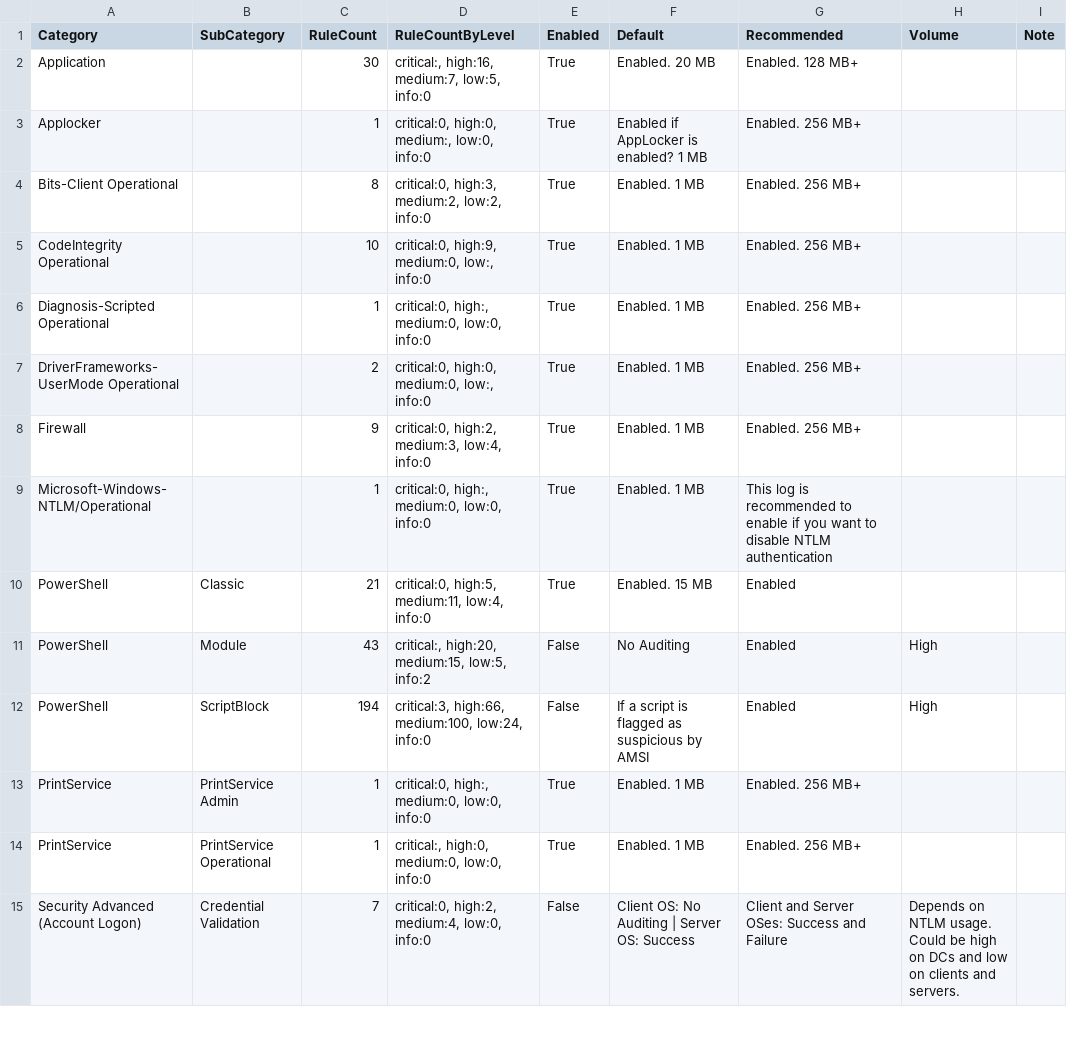
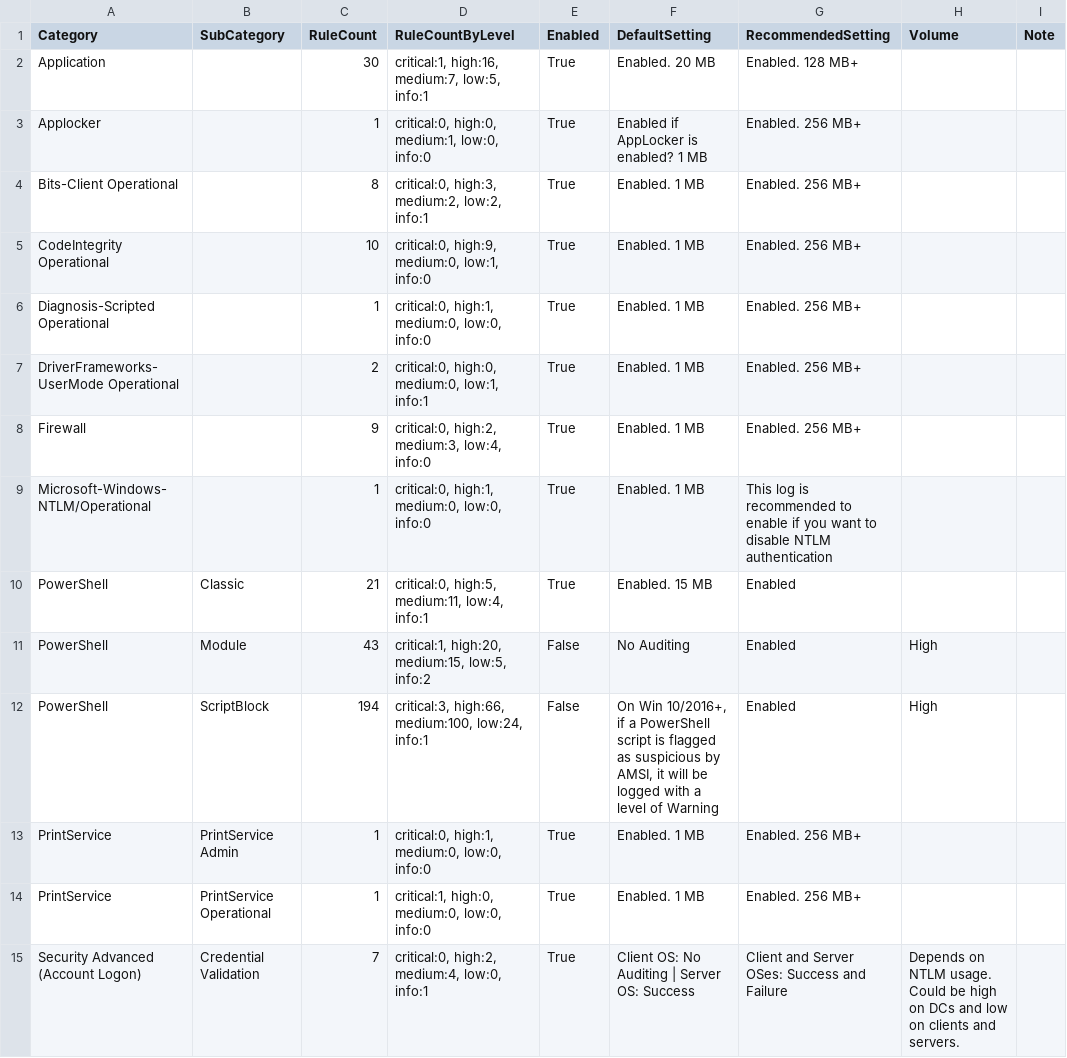
Before and after one commit to fukusuket/EventLog-Baseline-Guide, a CSV file: WELA-Audit-Result.csv, drawn as a sheet; only a part is shown; the diff covers the shown part only.

```diff
--- a/WELA-Audit-Result.csv
+++ b/WELA-Audit-Result.csv
@@ -1,15 +1,15 @@
-"Category","SubCategory","RuleCount","RuleCountByLevel","Enabled","Default","Recommended","Volume","Note"
-"Application","","30","critical:, high:16, medium:7, low:5, info:0","True","Enabled. 20 MB","Enabled. 128 MB+","",""
-"Applocker","","1","critical:0, high:0, medium:, low:0, info:0","True","Enabled if AppLocker is enabled? 1 MB","Enabled. 256 MB+","",""
-"Bits-Client Operational","","8","critical:0, high:3, medium:2, low:2, info:0","True","Enabled. 1 MB","Enabled. 256 MB+","",""
-"CodeIntegrity Operational","","10","critical:0, high:9, medium:0, low:, info:0","True","Enabled. 1 MB","Enabled. 256 MB+","",""
-"Diagnosis-Scripted Operational","","1","critical:0, high:, medium:0, low:0, info:0","True","Enabled. 1 MB","Enabled. 256 MB+","",""
-"DriverFrameworks-UserMode Operational","","2","critical:0, high:0, medium:0, low:, info:0","True","Enabled. 1 MB","Enabled. 256 MB+","",""
+"Category","SubCategory","RuleCount","RuleCountByLevel","Enabled","DefaultSetting","RecommendedSetting","Volume","Note"
+"Application","","30","critical:1, high:16, medium:7, low:5, info:1","True","Enabled. 20 MB","Enabled. 128 MB+","",""
+"Applocker","","1","critical:0, high:0, medium:1, low:0, info:0","True","Enabled if AppLocker is enabled? 1 MB","Enabled. 256 MB+","",""
+"Bits-Client Operational","","8","critical:0, high:3, medium:2, low:2, info:1","True","Enabled. 1 MB","Enabled. 256 MB+","",""
+"CodeIntegrity Operational","","10","critical:0, high:9, medium:0, low:1, info:0","True","Enabled. 1 MB","Enabled. 256 MB+","",""
+"Diagnosis-Scripted Operational","","1","critical:0, high:1, medium:0, low:0, info:0","True","Enabled. 1 MB","Enabled. 256 MB+","",""
+"DriverFrameworks-UserMode Operational","","2","critical:0, high:0, medium:0, low:1, info:1","True","Enabled. 1 MB","Enabled. 256 MB+","",""
 "Firewall","","9","critical:0, high:2, medium:3, low:4, info:0","True","Enabled. 1 MB","Enabled. 256 MB+","",""
-"Microsoft-Windows-NTLM/Operational","","1","critical:0, high:, medium:0, low:0, info:0","True","Enabled. 1 MB","This log is recommended to enable if you want to disable NTLM authentication","",""
-"PowerShell","Classic","21","critical:0, high:5, medium:11, low:4, info:0","True","Enabled. 15 MB","Enabled","",""
-"PowerShell","Module","43","critical:, high:20, medium:15, low:5, info:2","False","No Auditing","Enabled","High",""
-"PowerShell","ScriptBlock","194","critical:3, high:66, medium:100, low:24, info:0","False","If a script is flagged as suspicious by AMSI","Enabled","High",""
-"PrintService","PrintService Admin","1","critical:0, high:, medium:0, low:0, info:0","True","Enabled. 1 MB","Enabled. 256 MB+","",""
-"PrintService","PrintService Operational","1","critical:, high:0, medium:0, low:0, info:0","True","Enabled. 1 MB","Enabled. 256 MB+","",""
-"Security Advanced (Account Logon)","Credential Validation","7","critical:0, high:2, medium:4, low:0, info:0","False","Client OS: No Auditing | Server OS: Success","Client and Server OSes: Success and Failure","Depends on NTLM usage. Could be high on DCs and low on clients and servers.",""
+"Microsoft-Windows-NTLM/Operational","","1","critical:0, high:1, medium:0, low:0, info:0","True","Enabled. 1 MB","This log is recommended to enable if you want to disable NTLM authentication","",""
+"PowerShell","Classic","21","critical:0, high:5, medium:11, low:4, info:1","True","Enabled. 15 MB","Enabled","",""
+"PowerShell","Module","43","critical:1, high:20, medium:15, low:5, info:2","False","No Auditing","Enabled","High",""
+"PowerShell","ScriptBlock","194","critical:3, high:66, medium:100, low:24, info:1","False","On Win 10/2016+, if a PowerShell script is flagged as suspicious by AMSI, it will be logged with a level of Warning","Enabled","High",""
+"PrintService","PrintService Admin","1","critical:0, high:1, medium:0, low:0, info:0","True","Enabled. 1 MB","Enabled. 256 MB+","",""
+"PrintService","PrintService Operational","1","critical:1, high:0, medium:0, low:0, info:0","True","Enabled. 1 MB","Enabled. 256 MB+","",""
+"Security Advanced (Account Logon)","Credential Validation","7","critical:0, high:2, medium:4, low:0, info:1","True","Client OS: No Auditing | Server OS: Success","Client and Server OSes: Success and Failure","Depends on NTLM usage. Could be high on DCs and low on clients and servers.",""
```
Also changed, not shown: 32 edited cells elsewhere in this file, WELA-FileSize-Result.csv, 2 other files.
